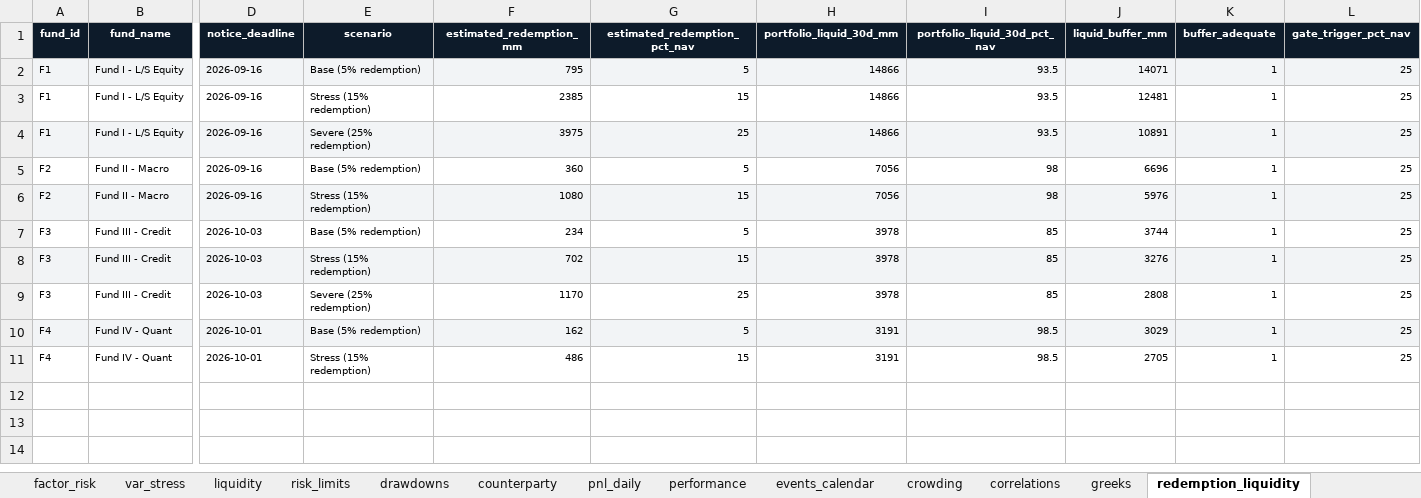
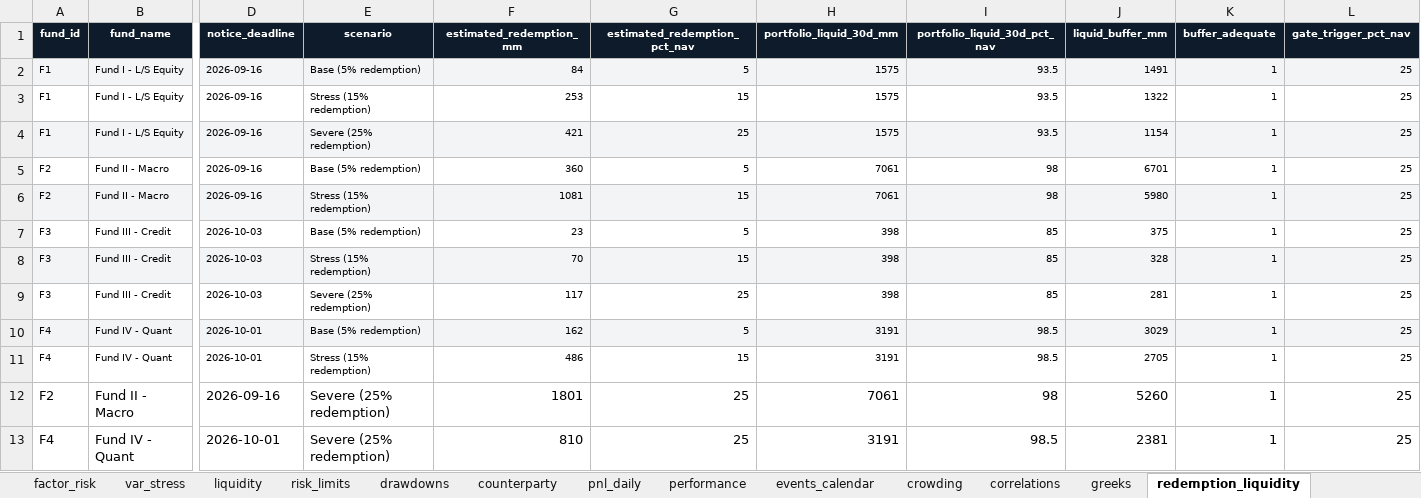
Before and after one commit to Unique-AG/ai, an Excel workbook: tutorials/mcp/mcp_risk_db/data/risk_database.xlsx, sheet redemption_liquidity, drawn as a sheet; only a part is shown, gaps mark what is left out; values as stored, in another font and other column widths than the file's, no borders; rows hold the shown columns only; the diff names each change by its address in the sheet, - before the commit and + after, or states it on an @@ line.

```diff
--- a/tutorials/mcp/mcp_risk_db/data/risk_database.xlsx (sheet redemption_liquidity)
+++ b/tutorials/mcp/mcp_risk_db/data/risk_database.xlsx (sheet redemption_liquidity)
-F2 (estimated_redemption_mm): 795
+F2 (estimated_redemption_mm): 84
-H2:H4 (portfolio_liquid_30d_mm): 14866
+H2:H4 (portfolio_liquid_30d_mm): 1575
-J2 (liquid_buffer_mm): 14071
+J2 (liquid_buffer_mm): 1491
-F3 (estimated_redemption_mm): 2385
+F3 (estimated_redemption_mm): 253
-J3 (liquid_buffer_mm): 12481
+J3 (liquid_buffer_mm): 1322
-F4 (estimated_redemption_mm): 3975
+F4 (estimated_redemption_mm): 421
-J4 (liquid_buffer_mm): 10891
+J4 (liquid_buffer_mm): 1154
-H5:H6 (portfolio_liquid_30d_mm): 7056
+H5:H6 (portfolio_liquid_30d_mm): 7061
-J5 (liquid_buffer_mm): 6696
+J5 (liquid_buffer_mm): 6701
-F6 (estimated_redemption_mm): 1080
+F6 (estimated_redemption_mm): 1081
-J6 (liquid_buffer_mm): 5976
+J6 (liquid_buffer_mm): 5980
-F7 (estimated_redemption_mm): 234
+F7 (estimated_redemption_mm): 23
-H7:H9 (portfolio_liquid_30d_mm): 3978
+H7:H9 (portfolio_liquid_30d_mm): 398
-J7 (liquid_buffer_mm): 3744
+J7 (liquid_buffer_mm): 375
-F8 (estimated_redemption_mm): 702
+F8 (estimated_redemption_mm): 70
-J8 (liquid_buffer_mm): 3276
+J8 (liquid_buffer_mm): 328
-F9 (estimated_redemption_mm): 1170
+F9 (estimated_redemption_mm): 117
-J9 (liquid_buffer_mm): 2808
+J9 (liquid_buffer_mm): 281
+row 12: F2 | Fund II - Macro | 2026-09-16 | Severe (25% redemption) | 1801 | 25 | 7061 | 98 | 5260 | 1 | 25
+row 13: F4 | Fund IV - Quant | 2026-10-01 | Severe (25% redemption) | 810 | 25 | 3191 | 98.5 | 2381 | 1 | 25
```
Also changed, not shown: sheet pnl_daily, sheet exposures, sheet var_stress, sheet positions, sheet counterparty, sheet risk_limits, 4 more sheets, 3 other files.
